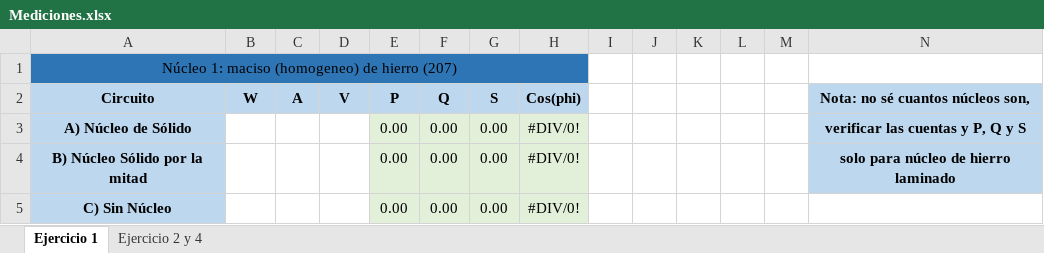
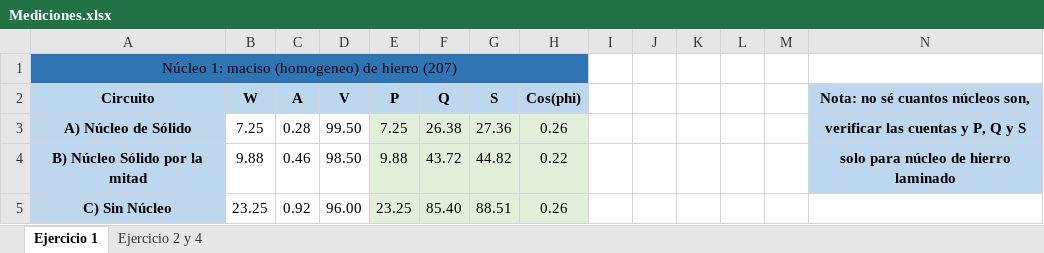
Before and after one commit to tlondero/TP3-Electro, an Excel workbook: Mediciones.xlsx, sheet Ejercicio 1, drawn as a sheet; values as stored, in another font and other column widths than the file's, no borders; the diff names each change by its address in the sheet, - before the commit and + after, or states it on an @@ line.

Commit message:
Datos ejercicio 1

```diff
--- a/Mediciones.xlsx (sheet Ejercicio 1)
+++ b/Mediciones.xlsx (sheet Ejercicio 1)
-B3 (W): (empty)
+B3 (W): 7.25
-C3 (A): (empty)
+C3 (A): 0.28
-D3 (V): (empty)
+D3 (V): 99.50
-E3 (P): 0.00
+E3 (P): 7.25
-F3 (Q): 0.00
+F3 (Q): 26.38
-G3 (S): 0.00
+G3 (S): 27.36
-H3 (Cos(phi)): #DIV/0!
+H3 (Cos(phi)): 0.26
-B4 (W): (empty)
+B4 (W): 9.88
-C4 (A): (empty)
+C4 (A): 0.46
-D4 (V): (empty)
+D4 (V): 98.50
-E4 (P): 0.00
+E4 (P): 9.88
-F4 (Q): 0.00
+F4 (Q): 43.72
-G4 (S): 0.00
+G4 (S): 44.82
-H4 (Cos(phi)): #DIV/0!
+H4 (Cos(phi)): 0.22
-B5 (W): (empty)
+B5 (W): 23.25
-C5 (A): (empty)
+C5 (A): 0.92
-D5 (V): (empty)
+D5 (V): 96.00
-E5 (P): 0.00
+E5 (P): 23.25
-F5 (Q): 0.00
+F5 (Q): 85.40
-G5 (S): 0.00
+G5 (S): 88.51
-H5 (Cos(phi)): #DIV/0!
+H5 (Cos(phi)): 0.26
```
